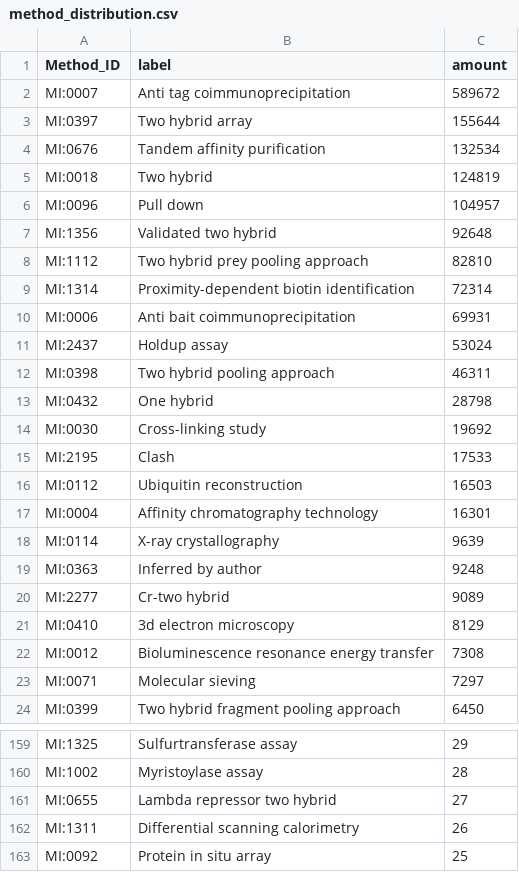
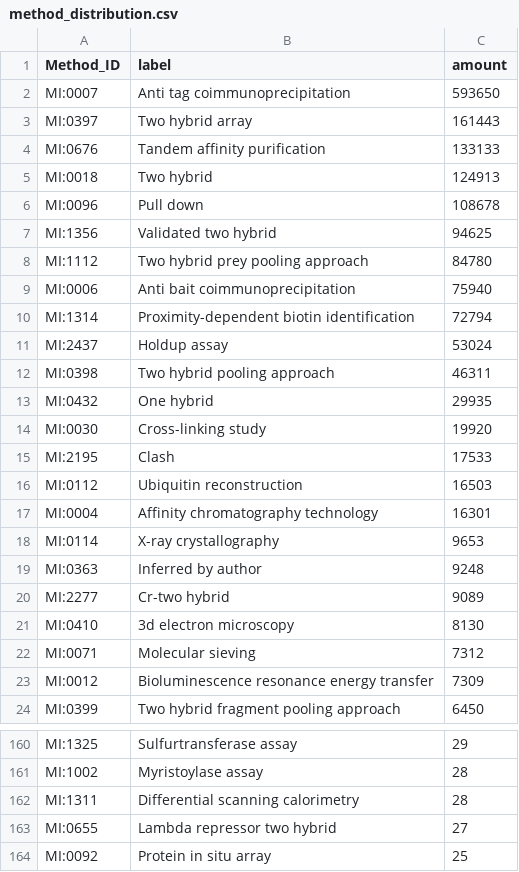
Before and after one commit to intact-portal/intact-portal-statistics, a CSV file: output_data/method_distribution.csv, drawn as a sheet; only a part is shown, gaps mark what is left out; the diff covers the shown part only.

```diff
--- a/output_data/method_distribution.csv
+++ b/output_data/method_distribution.csv
@@ -1,15 +1,15 @@
 Method_ID,label,amount
-MI:0007,Anti tag coimmunoprecipitation,589672
-MI:0397,Two hybrid array,155644
-MI:0676,Tandem affinity purification,132534
-MI:0018,Two hybrid,124819
-MI:0096,Pull down,104957
-MI:1356,Validated two hybrid,92648
-MI:1112,Two hybrid prey pooling approach,82810
-MI:1314,Proximity-dependent biotin identification,72314
-MI:0006,Anti bait coimmunoprecipitation,69931
+MI:0007,Anti tag coimmunoprecipitation,593650
+MI:0397,Two hybrid array,161443
+MI:0676,Tandem affinity purification,133133
+MI:0018,Two hybrid,124913
+MI:0096,Pull down,108678
+MI:1356,Validated two hybrid,94625
+MI:1112,Two hybrid prey pooling approach,84780
+MI:0006,Anti bait coimmunoprecipitation,75940
+MI:1314,Proximity-dependent biotin identification,72794
 MI:2437,Holdup assay,53024
 MI:0398,Two hybrid pooling approach,46311
-MI:0432,One hybrid,28798
-MI:0030,Cross-linking study,19692
+MI:0432,One hybrid,29935
+MI:0030,Cross-linking study,19920
 MI:2195,Clash,17533
@@ -17,8 +17,8 @@ MI:0112,Ubiquitin reconstruction,16503
 MI:0004,Affinity chromatography technology,16301
-MI:0114,X-ray crystallography,9639
+MI:0114,X-ray crystallography,9653
 MI:0363,Inferred by author,9248
 MI:2277,Cr-two hybrid,9089
-MI:0410,3d electron microscopy,8129
-MI:0012,Bioluminescence resonance energy transfer,7308
-MI:0071,Molecular sieving,7297
+MI:0410,3d electron microscopy,8130
+MI:0071,Molecular sieving,7312
+MI:0012,Bioluminescence resonance energy transfer,7309
 MI:0399,Two hybrid fragment pooling approach,6450
@@ -160,4 +161,4 @@ MI:1325,Sulfurtransferase assay,29
 MI:1002,Myristoylase assay,28
+MI:1311,Differential scanning calorimetry,28
 MI:0655,Lambda repressor two hybrid,27
-MI:1311,Differential scanning calorimetry,26
 MI:0092,Protein in situ array,25
```
Also changed, not shown: 9 added rows, 8 removed rows and 23 edited cells elsewhere in this file, output_data/curation_distribution.csv, output_data/interactions.csv, 4 other files.
